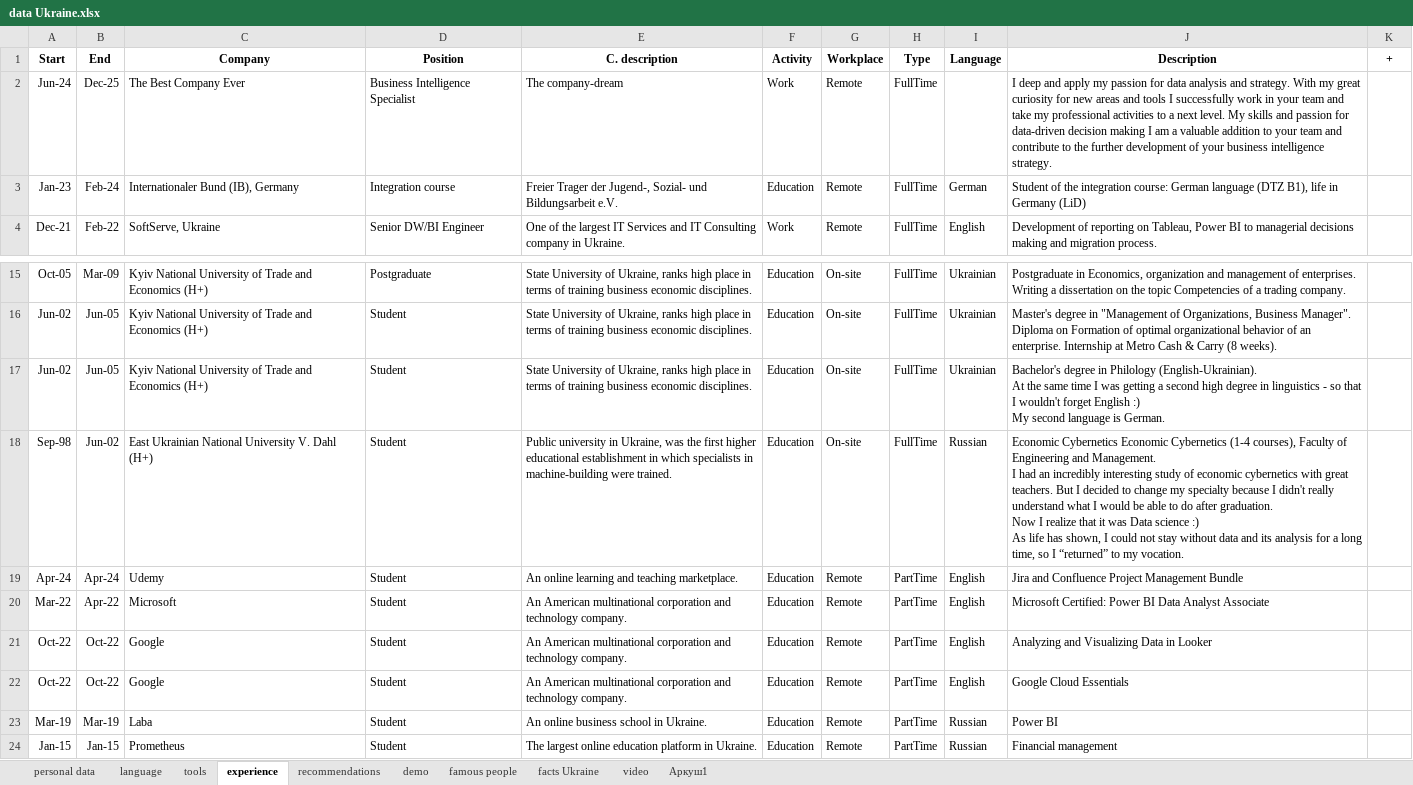
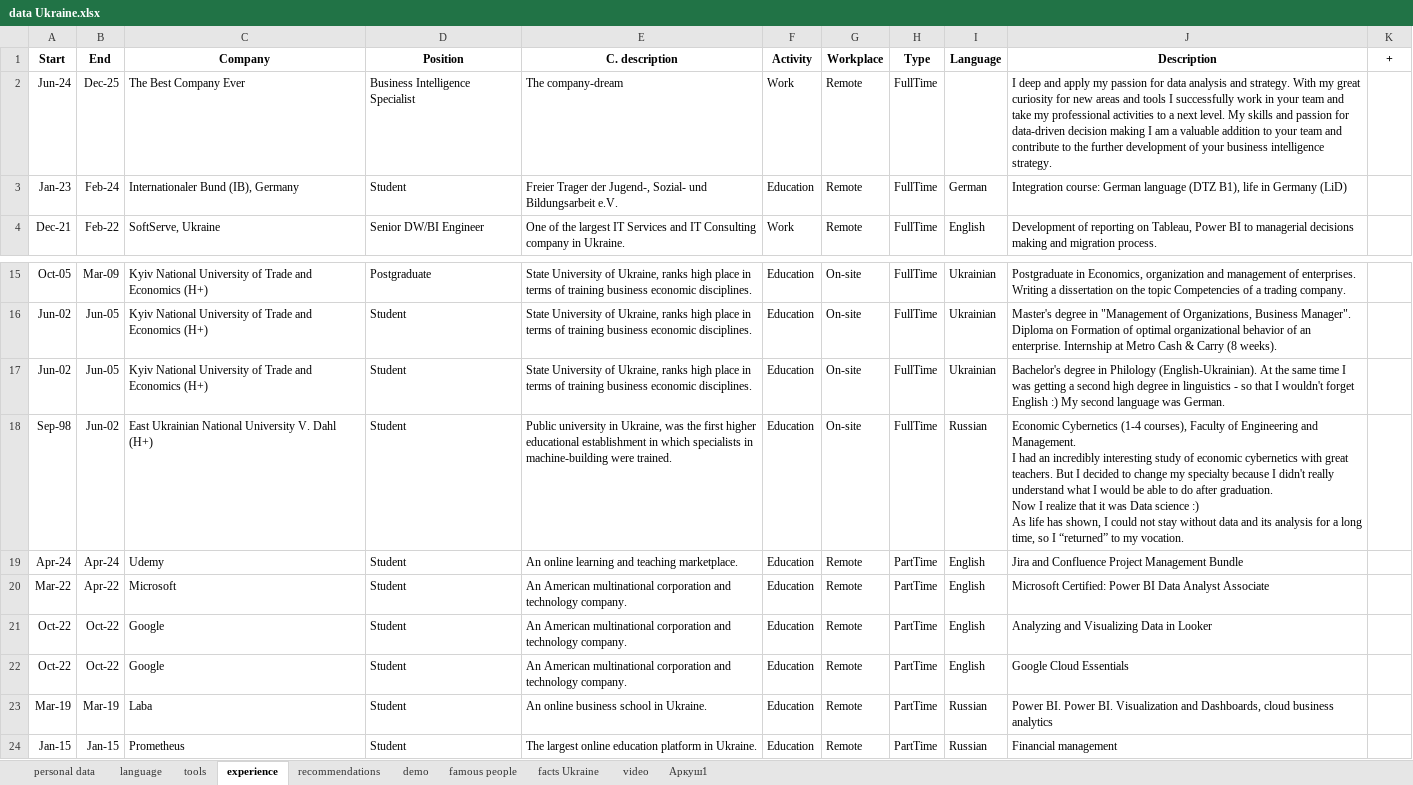
Before and after one commit to IrynaChyzh/DataSources, an Excel workbook: data Ukraine.xlsx, sheet experience, drawn as a sheet; only a part is shown, gaps mark what is left out; values as stored, in another font and other column widths than the file's, no borders; the diff names each change by its address in the sheet, - before the commit and + after, or states it on an @@ line.

Commit message:
Update data Ukraine.xlsx

```diff
--- a/data Ukraine.xlsx (sheet experience)
+++ b/data Ukraine.xlsx (sheet experience)
-D3 (Position): Integration course
+D3 (Position): Student
-J3 (Description): Student of the integration course: German…
+J3 (Description): Integration course: German…
-J17 (Description): …second language is German.
+J17 (Description): …second language was German.
-J18 (Description): Economic Cybernetics Economic Cybernetics (1-4 courses),…
+J18 (Description): Economic Cybernetics (1-4 courses),…
-J23 (Description): Power BI
+J23 (Description): Power BI. Power BI. Visualization and Dashboards, cloud business analytics
```
